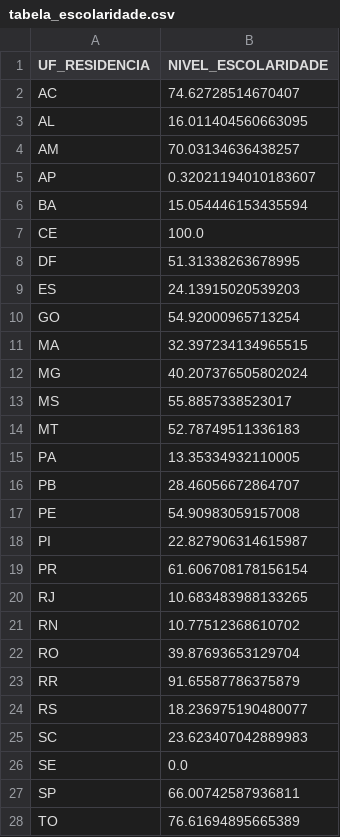
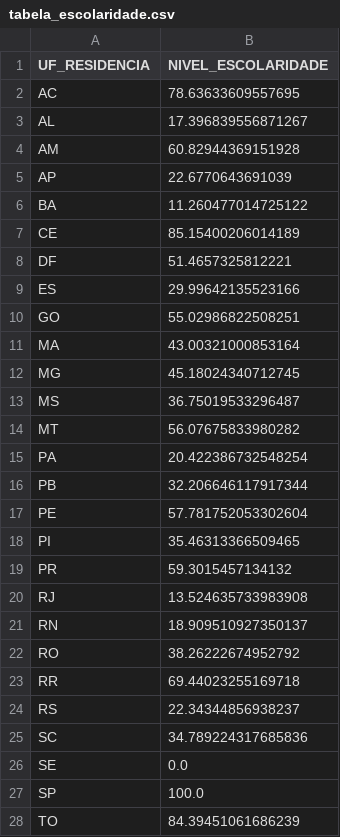
Before and after one commit to rcorreaa/Trabalho-A1-LP, a CSV file: tabela_escolaridade.csv, drawn as a sheet.

Commit message:
Adição tabela_escolaridade

```diff
--- a/tabela_escolaridade.csv
+++ b/tabela_escolaridade.csv
@@ -1,28 +1,28 @@
 UF_RESIDENCIA,NIVEL_ESCOLARIDADE
-AC,74.62728514670407
-AL,16.011404560663095
-AM,70.03134636438257
-AP,0.32021194010183607
-BA,15.054446153435594
-CE,100.0
-DF,51.31338263678995
-ES,24.13915020539203
-GO,54.92000965713254
-MA,32.397234134965515
-MG,40.207376505802024
-MS,55.8857338523017
-MT,52.78749511336183
-PA,13.35334932110005
-PB,28.46056672864707
-PE,54.90983059157008
-PI,22.827906314615987
-PR,61.606708178156154
-RJ,10.683483988133265
-RN,10.77512368610702
-RO,39.87693653129704
-RR,91.65587786375879
-RS,18.236975190480077
-SC,23.623407042889983
+AC,78.63633609557695
+AL,17.396839556871267
+AM,60.82944369151928
+AP,22.6770643691039
+BA,11.260477014725122
+CE,85.15400206014189
+DF,51.4657325812221
+ES,29.99642135523166
+GO,55.02986822508251
+MA,43.00321000853164
+MG,45.18024340712745
+MS,36.75019533296487
+MT,56.07675833980282
+PA,20.422386732548254
+PB,32.206646117917344
+PE,57.781752053302604
+PI,35.46313366509465
+PR,59.3015457134132
+RJ,13.524635733983908
+RN,18.909510927350137
+RO,38.26222674952792
+RR,69.44023255169718
+RS,22.34344856938237
+SC,34.789224317685836
 SE,0.0
-SP,66.00742587936811
-TO,76.61694895665389
+SP,100.0
+TO,84.39451061686239
```
